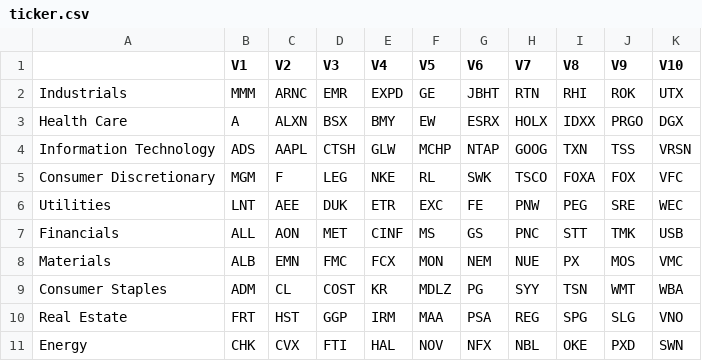
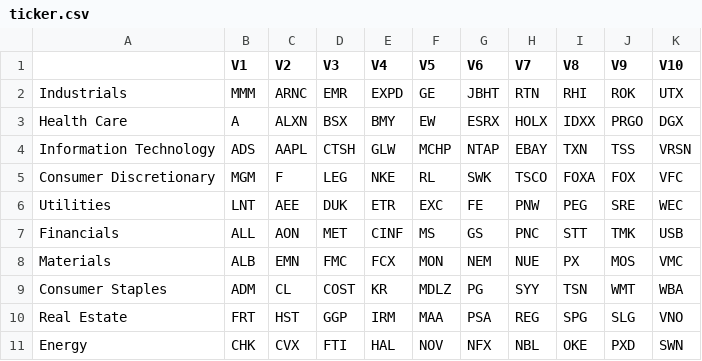
Before and after one commit to andremarco/KDE-and-clustering-on-running-data, a CSV file: ticker.csv, drawn as a sheet.

Commit message:
Add files via upload

```diff
--- a/ticker.csv
+++ b/ticker.csv
@@ -3,3 +3,3 @@
 "Health Care","A","ALXN","BSX","BMY","EW","ESRX","HOLX","IDXX","PRGO","DGX"
-"Information Technology","ADS","AAPL","CTSH","GLW","MCHP","NTAP","GOOG","TXN","TSS","VRSN"
+"Information Technology","ADS","AAPL","CTSH","GLW","MCHP","NTAP","EBAY","TXN","TSS","VRSN"
 "Consumer Discretionary","MGM","F","LEG","NKE","RL","SWK","TSCO","FOXA","FOX","VFC"
```
